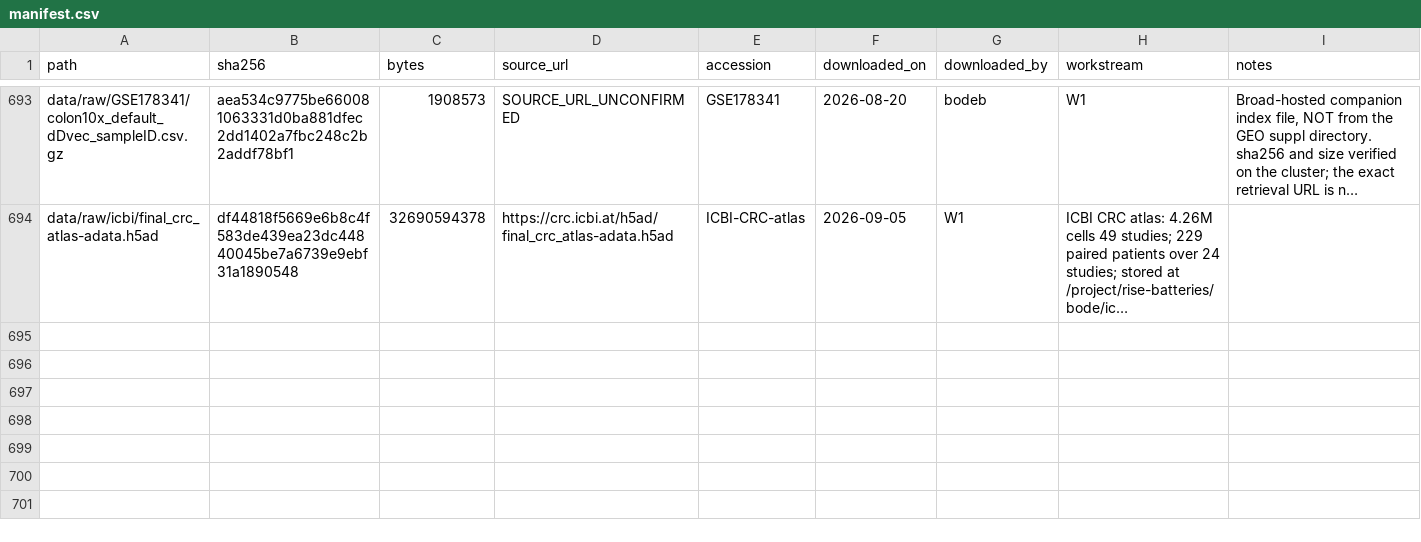
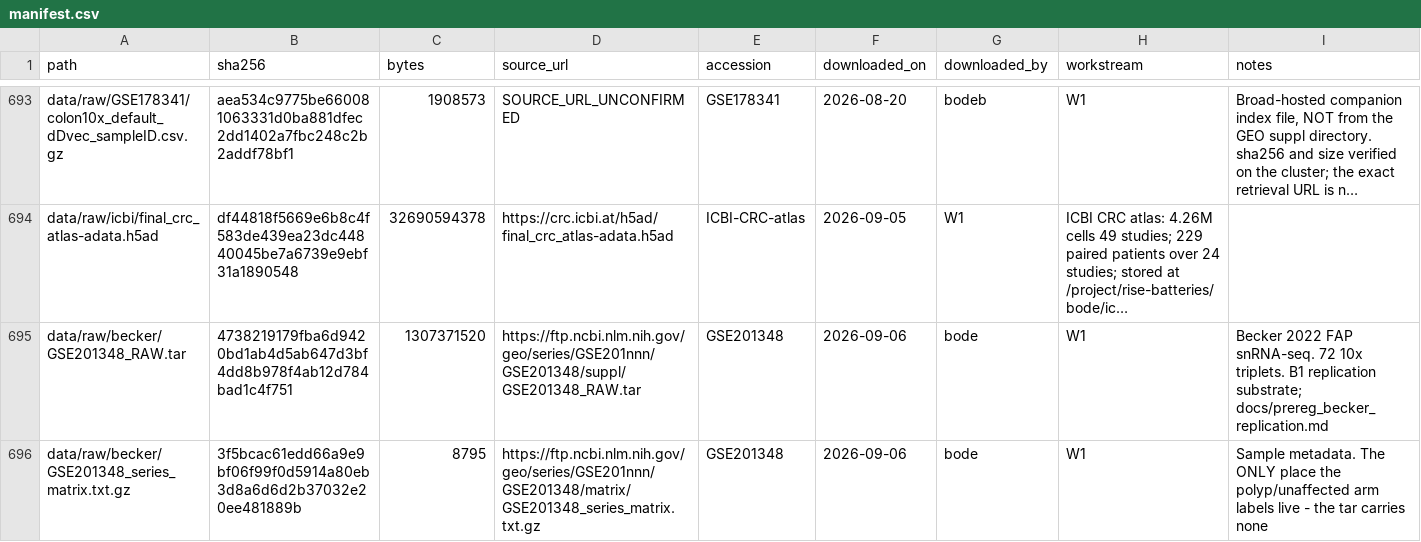
Before and after one commit to diegomardian/BetterRiseProject, a CSV file: data/manifest.csv, drawn as a sheet; only a part is shown, gaps mark what is left out; long unchanged cells end in …; the diff names each change by its address in the sheet, - before the commit and + after, or states it on an @@ line.

Commit message:
manifest: GSE201348 — Becker FAP snRNA-seq, tar and series matrix

```diff
--- a/data/manifest.csv
+++ b/data/manifest.csv
+row 695: data/raw/becker/GSE201348_RAW.tar | 4738219179fba6d9420bd1ab4d5ab647d3bf4dd8b978f4ab12d784bad1c4f751 | 1307371520 | https://ftp.ncbi.nlm.nih.gov/geo/series/GSE201nnn/GSE201348/suppl/GSE201348_RAW.tar | GSE201348 | 2026-09-06 | bode | W1 | Becker 2022 FAP snRNA-seq. 72 10x triplets. B1 replication substrate; docs/prereg_becker_replication.md
+row 696: data/raw/becker/GSE201348_series_matrix.txt.gz | 3f5bcac61edd66a9e9bf06f99f0d5914a80eb3d8a6d6d2b37032e20ee481889b | 8795 | https://ftp.ncbi.nlm.nih.gov/geo/series/GSE201nnn/GSE201348/matrix/GSE201348_series_matrix.txt.gz | GSE201348 | 2026-09-06 | bode | W1 | Sample metadata. The ONLY place the polyp/unaffected arm labels live - the tar carries none
```
